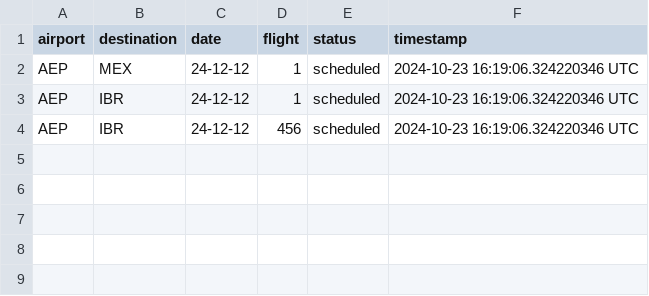
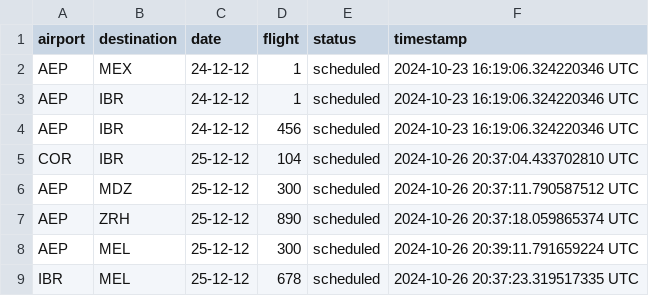
Before and after one commit to Jmenechian/Cassandra-Like-DB, a CSV file: src/tables/origin_8.csv, drawn as a sheet; the diff names each change by its address in the sheet, - before the commit and + after, or states it on an @@ line.

```diff
--- a/src/tables/origin_8.csv
+++ b/src/tables/origin_8.csv
+row 5: COR | IBR | 25-12-12 | 104 | scheduled | 2024-10-26 20:37:04.433702810 UTC
+row 6: AEP | MDZ | 25-12-12 | 300 | scheduled | 2024-10-26 20:37:11.790587512 UTC
+row 7: AEP | ZRH | 25-12-12 | 890 | scheduled | 2024-10-26 20:37:18.059865374 UTC
+row 8: AEP | MEL | 25-12-12 | 300 | scheduled | 2024-10-26 20:39:11.791659224 UTC
+row 9: IBR | MEL | 25-12-12 | 678 | scheduled | 2024-10-26 20:37:23.319517335 UTC
```
Also changed, not shown: src/tables/origin_2.csv, 8 other files.
